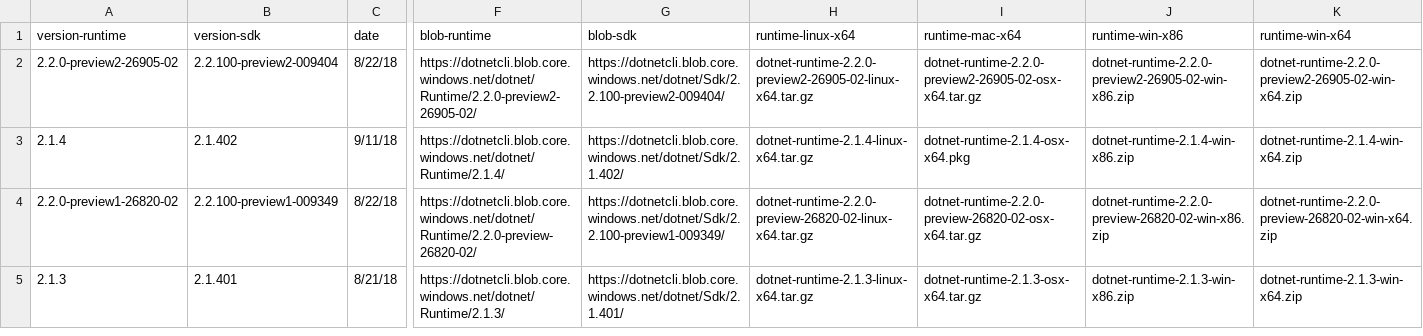
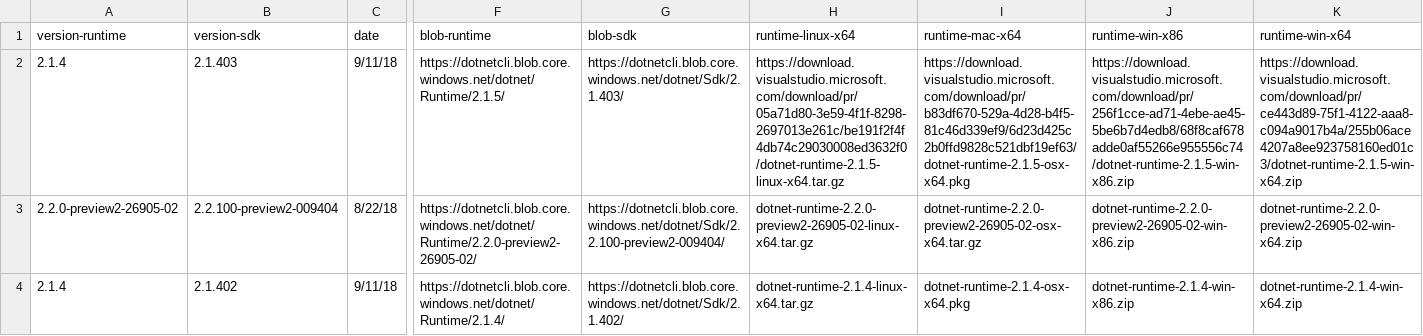
Before and after one commit to dotnet/core, a CSV file: release-notes/releases.csv, drawn as a sheet; only a part is shown, gaps mark what is left out; the shorter side is filled out with more unchanged rows; rows hold the shown columns only; the diff names each change by its address in the sheet, - before the commit and + after, or states it on an @@ line.

Commit message:
2.1.5 release content

```diff
--- a/release-notes/releases.csv
+++ b/release-notes/releases.csv
+row 2: 2.1.4 | 2.1.403 | 9/11/18 | https://dotnetcli.blob.core.windows.net/dotnet/Runtime/2.1.5/ | https://dotnetcli.blob.core.windows.net/dotnet/Sdk/2.1.403/ | https://download.visualstudio.microsoft.com/download/pr/05a71d80-3e59-4f1f-8298-2697013e261c/be191f2f4f4db74c29030008ed3632f0/dotnet-runtime-2.1.5-linux-x64.tar.gz | https://download.visualstudio.microsoft.com/download/pr/b83df670-529a-4d28-b4f5-81c46d339ef9/6d23d425c2b0ffd9828c521dbf19ef63/dotnet-runtime-2.1.5-osx-x64.pkg | https://download.visualstudio.microsoft.com/download/pr/256f1cce-ad71-4ebe-ae45-5be6b7d4edb8/68f8caf678adde0af55266e955556c74/dotnet-runtime-2.1.5-win-x86.zip | https://download.visualstudio.microsoft.com/download/pr/ce443d89-75f1-4122-aaa8-c094a9017b4a/255b06ace4207a8ee923758160ed01c3/dotnet-runtime-2.1.5-win-x64.zip
```
Also changed, not shown: 8 other files.
